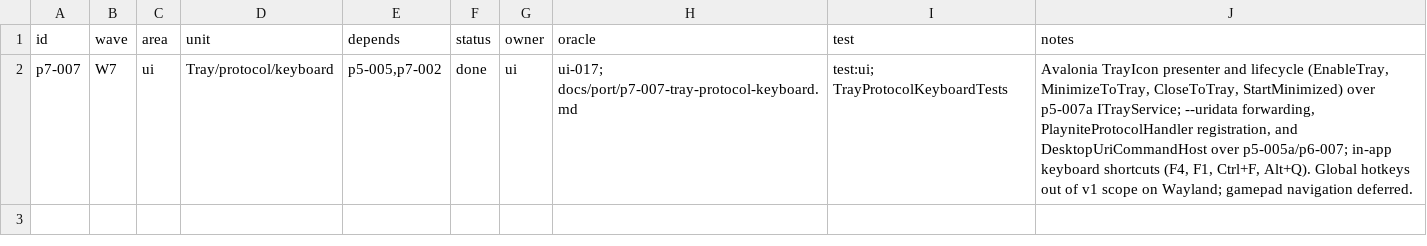
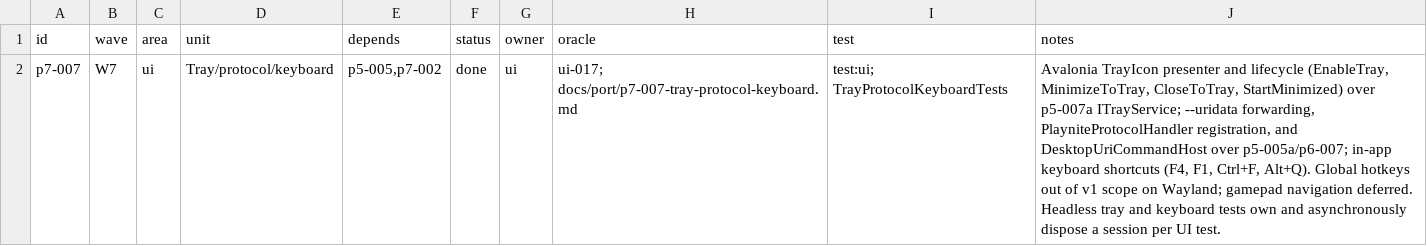
Before and after one commit to seanburkes/playnite-linux, a TSV file: docs/port/units/p7-007.queue.tsv, drawn as a sheet.

Commit message:
p7-007: isolate headless tray smoke sessions (#237)
* p7-007: isolate headless tray smoke sessions

* Record CI evidence for p7-007 smoke lifecycle fix

Port-Unit: p7-007

```diff
--- a/docs/port/units/p7-007.queue.tsv
+++ b/docs/port/units/p7-007.queue.tsv
@@ -1,2 +1,2 @@
 id	wave	area	unit	depends	status	owner	oracle	test	notes
-p7-007	W7	ui	Tray/protocol/keyboard	p5-005,p7-002	done	ui	ui-017; docs/port/p7-007-tray-protocol-keyboard.md	test:ui; TrayProtocolKeyboardTests	Avalonia TrayIcon presenter and lifecycle (EnableTray, MinimizeToTray, CloseToTray, StartMinimized) over p5-007a ITrayService; --uridata forwarding, PlayniteProtocolHandler registration, and DesktopUriCommandHost over p5-005a/p6-007; in-app keyboard shortcuts (F4, F1, Ctrl+F, Alt+Q). Global hotkeys out of v1 scope on Wayland; gamepad navigation deferred.
+p7-007	W7	ui	Tray/protocol/keyboard	p5-005,p7-002	done	ui	ui-017; docs/port/p7-007-tray-protocol-keyboard.md	test:ui; TrayProtocolKeyboardTests	Avalonia TrayIcon presenter and lifecycle (EnableTray, MinimizeToTray, CloseToTray, StartMinimized) over p5-007a ITrayService; --uridata forwarding, PlayniteProtocolHandler registration, and DesktopUriCommandHost over p5-005a/p6-007; in-app keyboard shortcuts (F4, F1, Ctrl+F, Alt+Q). Global hotkeys out of v1 scope on Wayland; gamepad navigation deferred. Headless tray and keyboard tests own and asynchronously dispose a session per UI test.
```
Also changed, not shown: 2 other files.
